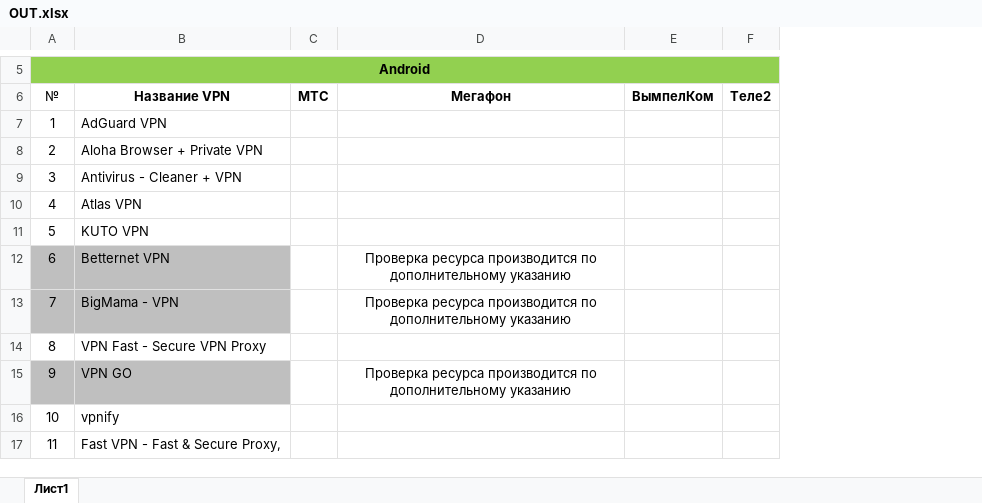
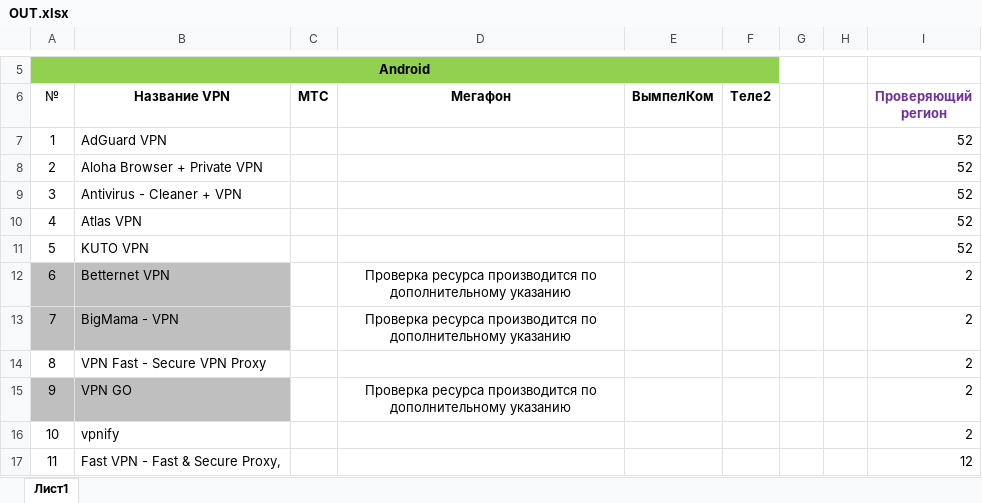
Before and after one commit to ae99912/xls2xls, an Excel workbook: zoo/OUT.xlsx, sheet Лист1, drawn as a sheet; only a part is shown, gaps mark what is left out; values as stored, in another font and other column widths than the file's, no borders; conditional formats not drawn; the diff names each change by its address in the sheet, - before the commit and + after, or states it on an @@ line.

```diff
--- a/zoo/OUT.xlsx (sheet Лист1)
+++ b/zoo/OUT.xlsx (sheet Лист1)
+column G, empty
+column H, empty
+column I (Проверяющий регион), rows 7-17: 52 | 52 | 52 | 52 | 52 | 2 | 2 | 2 | 2 | 2 | 12
```
Also changed, not shown: zoo/OutI.xlsx, 3 other files.
